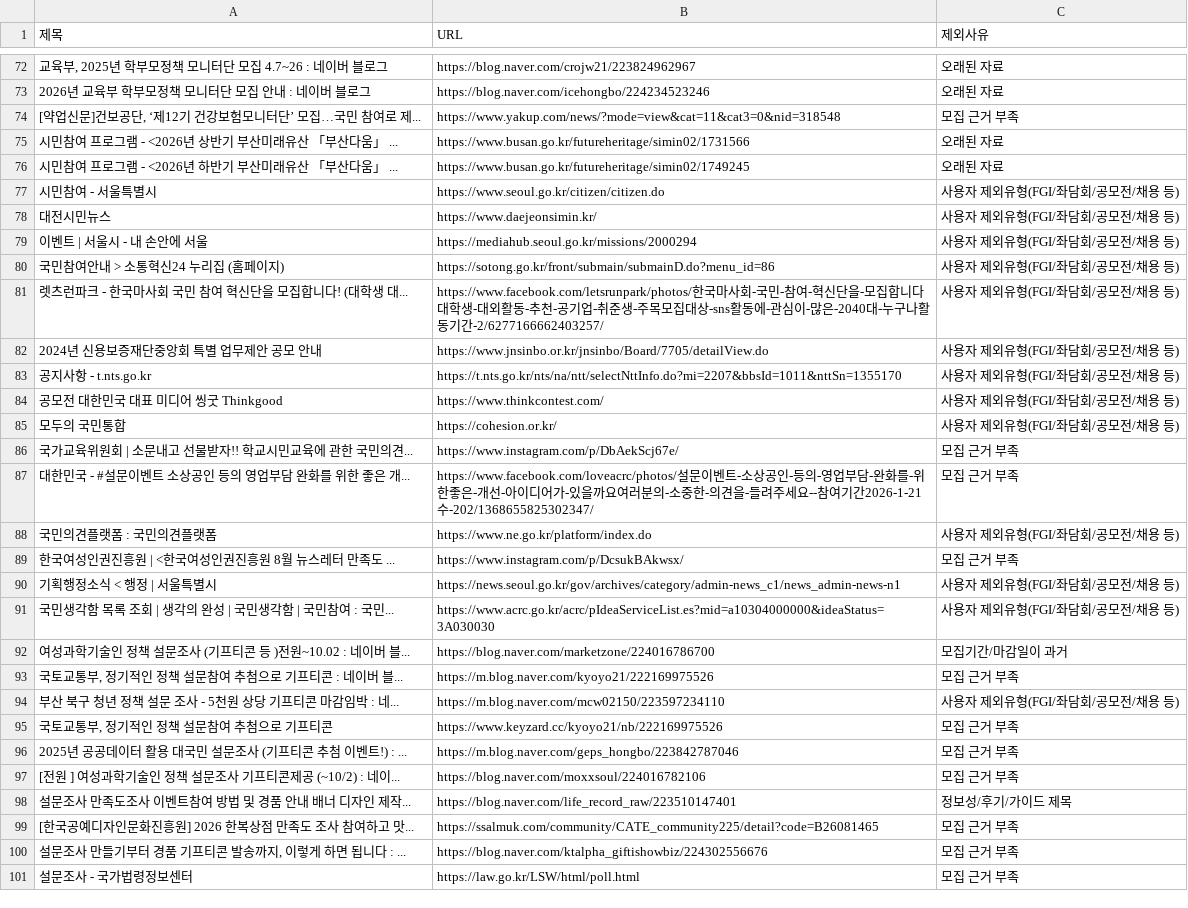
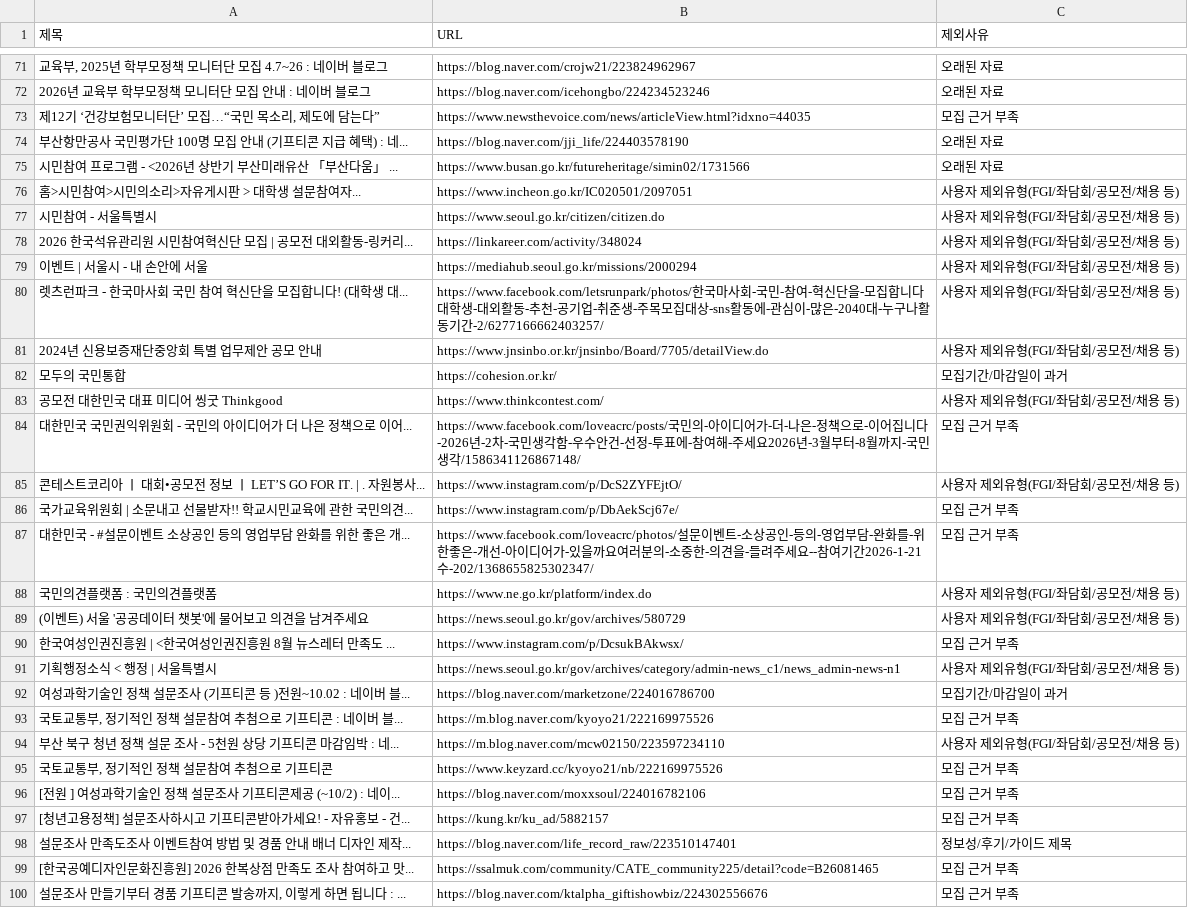
Before and after one commit to steve-park404/public-institution-monitor, a CSV file: 티끌_기회_제외결과.csv, drawn as a sheet; only a part is shown, gaps mark what is left out; the shorter side is filled out with more unchanged rows; removed rows and columns are numbered as before the commit, all else as after; the diff covers the shown part only; the diff names each change by its address in the sheet, - before the commit and + after, or states it on an @@ line.

```diff
--- a/티끌_기회_제외결과.csv
+++ b/티끌_기회_제외결과.csv
-A73 (제목): [약업신문]건보공단, ‘제12기 건강보험모니터단’ 모집…국민 참여로 제...
+A73 (제목): 제12기 ‘건강보험모니터단’ 모집…“국민 목소리, 제도에 담는다”
-B73 (URL): https://www.yakup.com/news/?mode=view&cat=11&cat3=0&nid=318548
+B73 (URL): https://www.newsthevoice.com/news/articleView.html?idxno=44035
+row 74: 부산항만공사 국민평가단 100명 모집 안내 (기프티콘 지급 혜택) : 네... | https://blog.naver.com/jji_life/224403578190 | 오래된 자료
-row 76: 시민참여 프로그램 - <2026년 하반기 부산미래유산 「부산다움」 ... | https://www.busan.go.kr/futureheritage/simin02/1749245 | 오래된 자료
+row 76: 홈>시민참여>시민의소리>자유게시판 > 대학생 설문참여자... | https://www.incheon.go.kr/IC020501/2097051 | 사용자 제외유형(FGI/좌담회/공모전/채용 등)
-row 78: 대전시민뉴스 | https://www.daejeonsimin.kr/ | 사용자 제외유형(FGI/좌담회/공모전/채용 등)
+row 78: 2026 한국석유관리원 시민참여혁신단 모집 | 공모전 대외활동-링커리... | https://linkareer.com/activity/348024 | 사용자 제외유형(FGI/좌담회/공모전/채용 등)
-row 80: 국민참여안내 > 소통혁신24 누리집 (홈페이지) | https://sotong.go.kr/front/submain/submainD.do?menu_id=86 | 사용자 제외유형(FGI/좌담회/공모전/채용 등)
-row 83: 공지사항 - t.nts.go.kr | https://t.nts.go.kr/nts/na/ntt/selectNttInfo.do?mi=2207&bbsId=1011&nttSn=1355170 | 사용자 제외유형(FGI/좌담회/공모전/채용 등)
+row 82: 모두의 국민통합 | https://cohesion.or.kr/ | 모집기간/마감일이 과거
-row 85: 모두의 국민통합 | https://cohesion.or.kr/ | 사용자 제외유형(FGI/좌담회/공모전/채용 등)
+row 84: 대한민국 국민권익위원회 - 국민의 아이디어가 더 나은 정책으로 이어... | https://www.facebook.com/loveacrc/posts/국민의-아이디어가-더-나은-정책으로-이어집니다-2026년-2차-국민생각함-우수안건-선정-투표에-참여해-주세요2026년-3월부터-8월까지-국민생각/1586341126867148/ | 모집 근거 부족
+row 85: 콘테스트코리아 ㅣ 대회•공모전 정보 ㅣ LET’S GO FOR IT. | . 자원봉사... | https://www.instagram.com/p/DcS2ZYFEjtO/ | 사용자 제외유형(FGI/좌담회/공모전/채용 등)
+row 89: (이벤트) 서울 '공공데이터 챗봇'에 물어보고 의견을 남겨주세요 | https://news.seoul.go.kr/gov/archives/580729 | 사용자 제외유형(FGI/좌담회/공모전/채용 등)
-row 91: 국민생각함 목록 조회 | 생각의 완성 | 국민생각함 | 국민참여 : 국민... | https://www.acrc.go.kr/acrc/pIdeaServiceList.es?mid=a10304000000&ideaStatus=3A030030 | 사용자 제외유형(FGI/좌담회/공모전/채용 등)
-row 96: 2025년 공공데이터 활용 대국민 설문조사 (기프티콘 추첨 이벤트!) : ... | https://m.blog.naver.com/geps_hongbo/223842787046 | 모집 근거 부족
+row 97: [청년고용정책] 설문조사하시고 기프티콘받아가세요! - 자유홍보 - 건... | https://kung.kr/ku_ad/5882157 | 모집 근거 부족
```
Also changed, not shown: 18 added rows, 18 removed rows, 4 moved rows and 3 edited cells elsewhere in this file, 티끌_기회_검색결과.csv, 2 other files.
